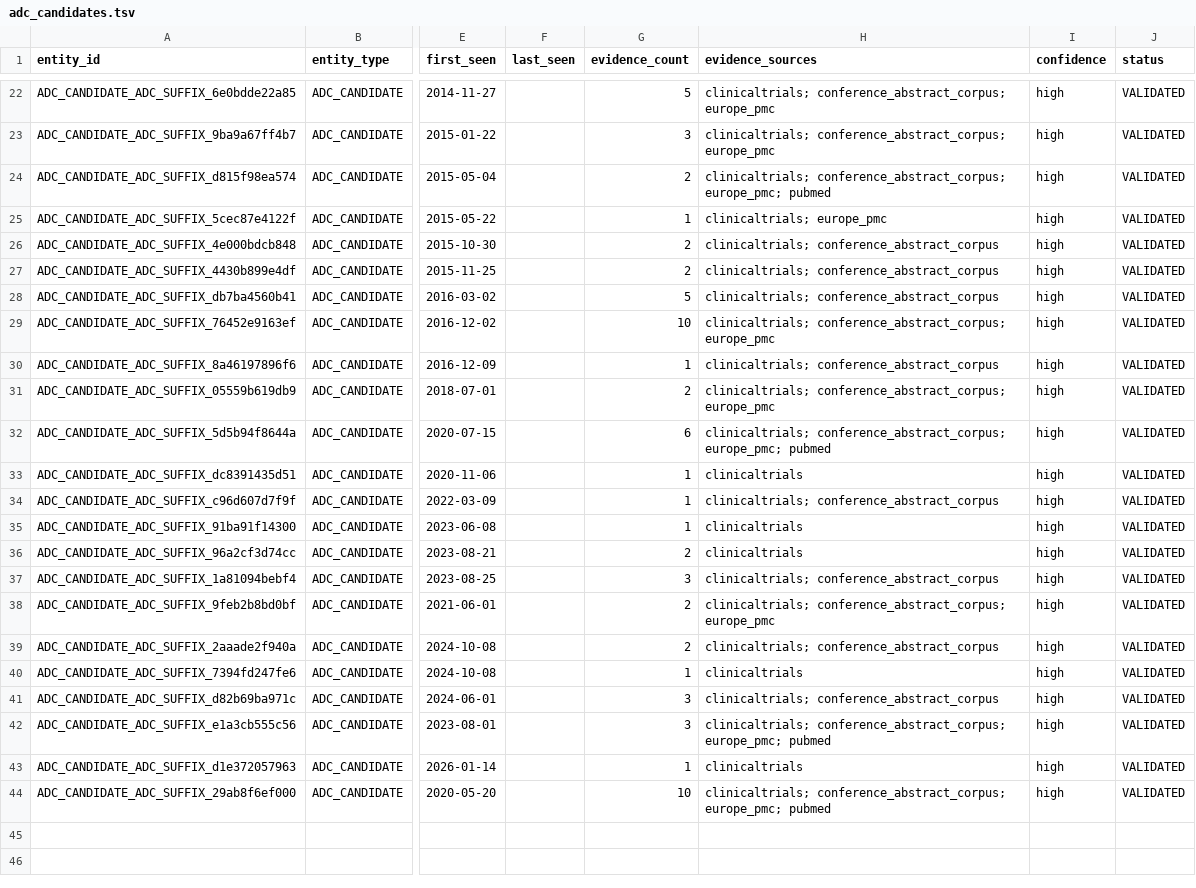
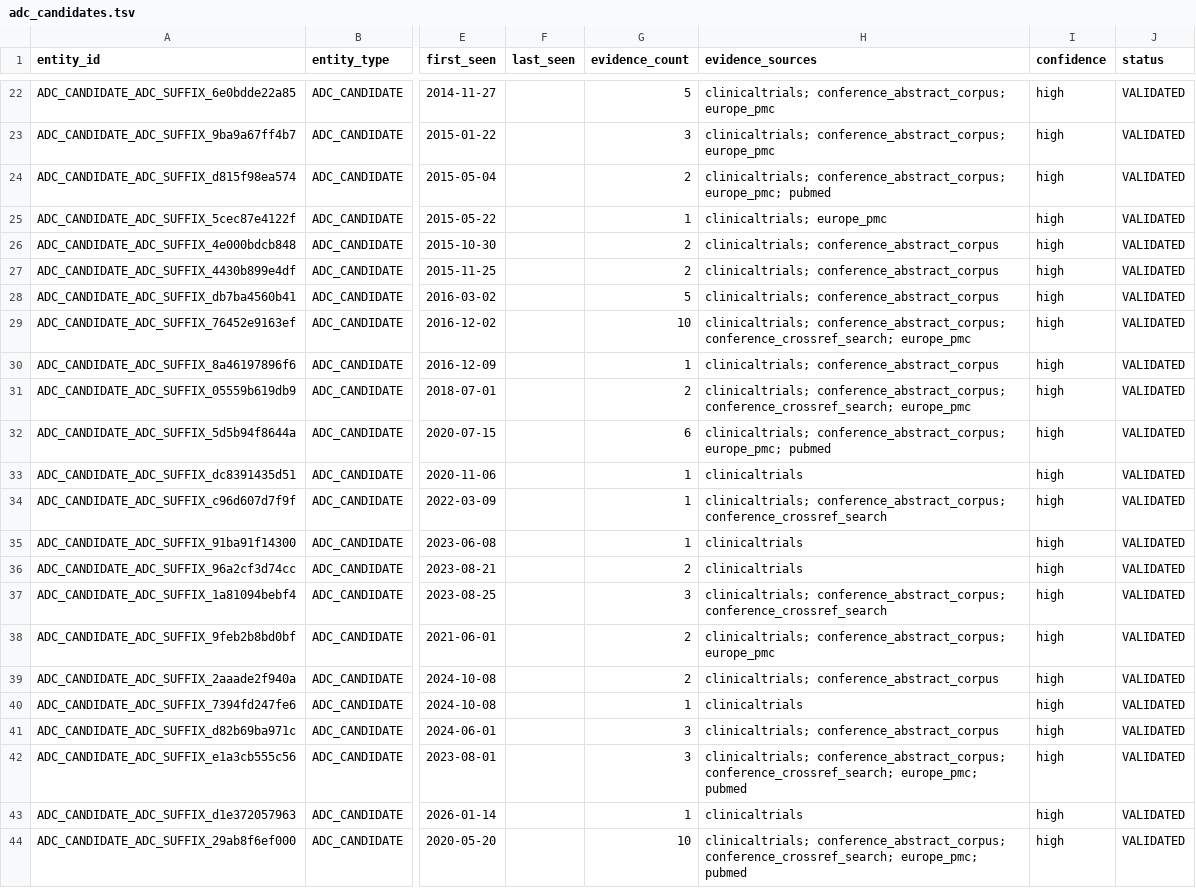
Before and after one commit to leezx/adc-acquisition, a TSV file: DATA/feasibility/adc_candidates.tsv, drawn as a sheet; only a part is shown, gaps mark what is left out; the diff names each change by its address in the sheet, - before the commit and + after, or states it on an @@ line.

```diff
--- a/DATA/feasibility/adc_candidates.tsv
+++ b/DATA/feasibility/adc_candidates.tsv
-H29 (evidence_sources): clinicaltrials; conference_abstract_corpus; europe_pmc
+H29 (evidence_sources): clinicaltrials; conference_abstract_corpus; conference_crossref_search; europe_pmc
-H31 (evidence_sources): clinicaltrials; conference_abstract_corpus; europe_pmc
+H31 (evidence_sources): clinicaltrials; conference_abstract_corpus; conference_crossref_search; europe_pmc
-H34 (evidence_sources): clinicaltrials; conference_abstract_corpus
+H34 (evidence_sources): clinicaltrials; conference_abstract_corpus; conference_crossref_search
-H37 (evidence_sources): clinicaltrials; conference_abstract_corpus
+H37 (evidence_sources): clinicaltrials; conference_abstract_corpus; conference_crossref_search
-H42 (evidence_sources): clinicaltrials; conference_abstract_corpus; europe_pmc; pubmed
+H42 (evidence_sources): clinicaltrials; conference_abstract_corpus; conference_crossref_search; europe_pmc; pubmed
-H44 (evidence_sources): clinicaltrials; conference_abstract_corpus; europe_pmc; pubmed
+H44 (evidence_sources): clinicaltrials; conference_abstract_corpus; conference_crossref_search; europe_pmc; pubmed
```
Also changed, not shown: DATA/catalog/adc_asset_universe.tsv, DATA/catalog/adc_clinical_development.tsv, 9 other files.
